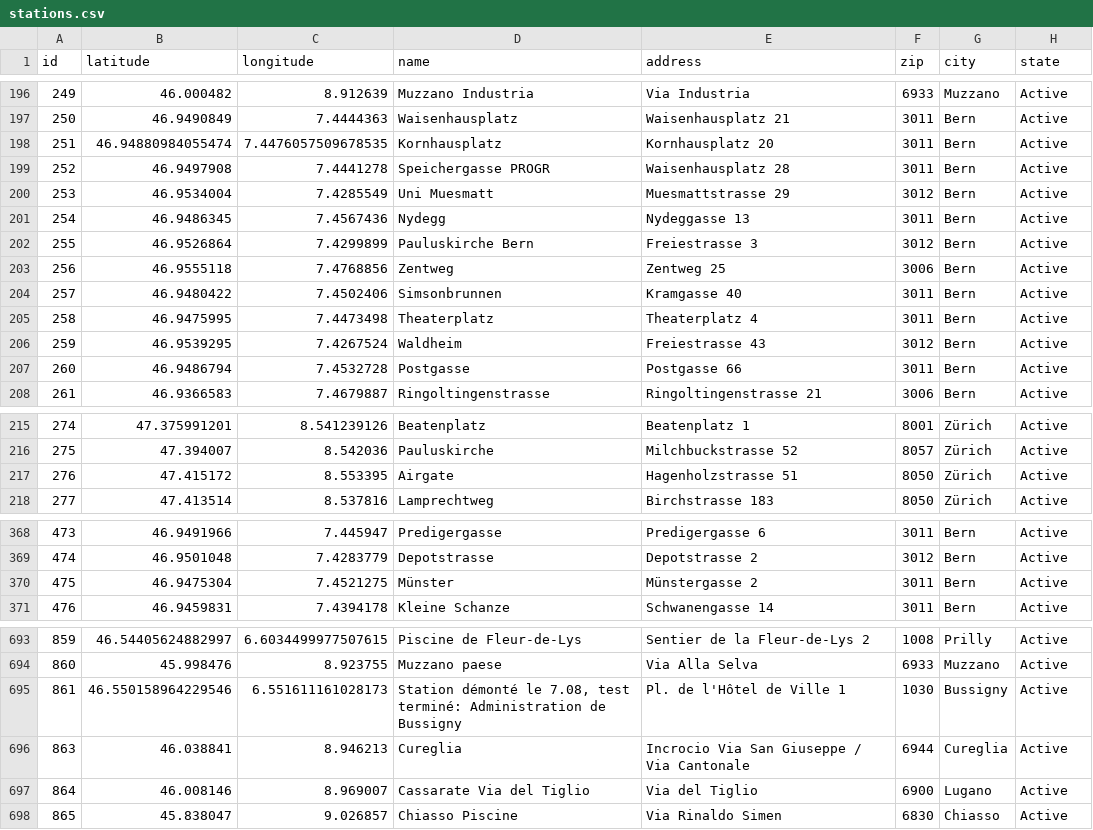
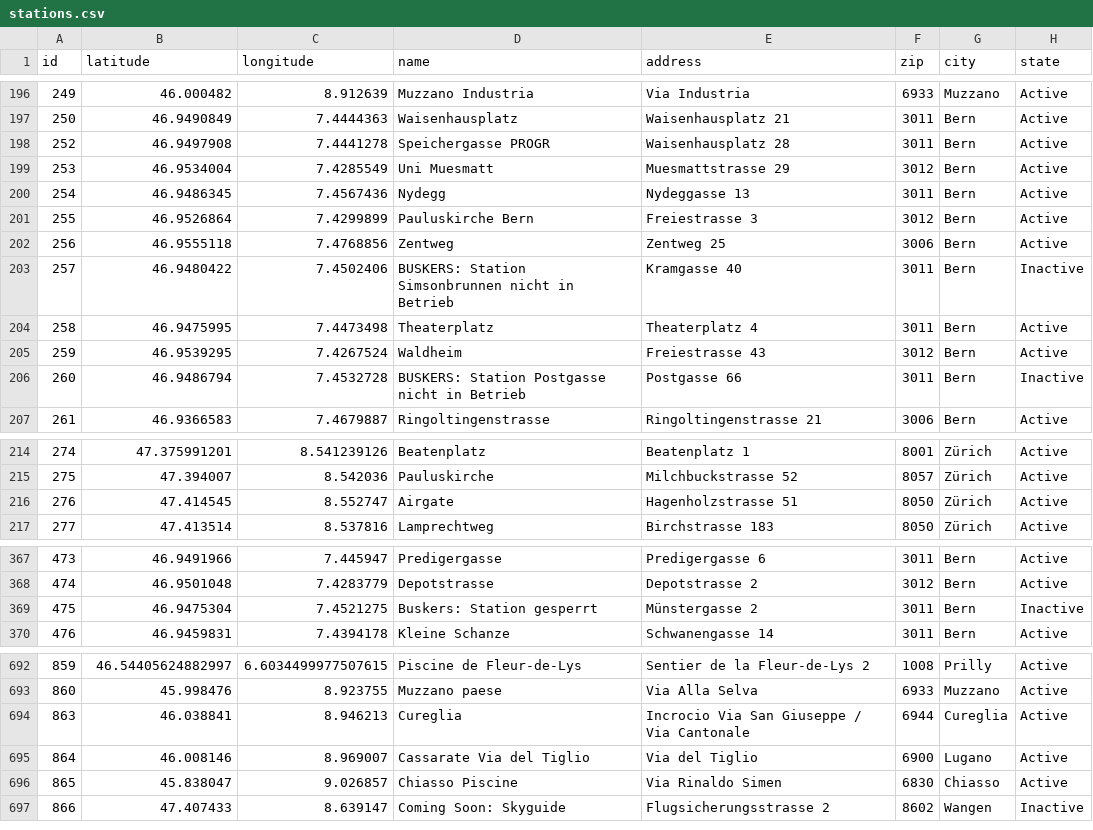
Before and after one commit to misialq/publibike-stations, a CSV file: stations/stations.csv, drawn as a sheet; only a part is shown, gaps mark what is left out; the diff covers the shown part only.

Commit message:
GHA: Update the list of PubliBike stations

```diff
--- a/stations/stations.csv
+++ b/stations/stations.csv
@@ -197,3 +197,2 @@ id,latitude,longitude,name,address,zip,city,state
 250,46.9490849,7.4444363,Waisenhausplatz,Waisenhausplatz 21,3011,Bern,Active
-251,46.94880984055474,7.4476057509678535,Kornhausplatz,Kornhausplatz 20,3011,Bern,Active
 252,46.9497908,7.4441278,Speichergasse PROGR,Waisenhausplatz 28,3011,Bern,Active
@@ -203,6 +202,6 @@ id,latitude,longitude,name,address,zip,city,state
 256,46.9555118,7.4768856,Zentweg,Zentweg 25,3006,Bern,Active
-257,46.9480422,7.4502406,Simsonbrunnen,Kramgasse 40,3011,Bern,Active
+257,46.9480422,7.4502406,BUSKERS: Station Simsonbrunnen nicht in Betrieb,Kramgasse 40,3011,Bern,Inactive
 258,46.9475995,7.4473498,Theaterplatz,Theaterplatz 4,3011,Bern,Active
 259,46.9539295,7.4267524,Waldheim,Freiestrasse 43,3012,Bern,Active
-260,46.9486794,7.4532728,Postgasse,Postgasse 66,3011,Bern,Active
+260,46.9486794,7.4532728,BUSKERS: Station Postgasse nicht in Betrieb,Postgasse 66,3011,Bern,Inactive
 261,46.9366583,7.4679887,Ringoltingenstrasse,Ringoltingenstrasse 21,3006,Bern,Active
@@ -216,3 +215,3 @@ id,latitude,longitude,name,address,zip,city,state
 275,47.394007,8.542036,Pauluskirche,Milchbuckstrasse 52,8057,Zürich,Active
-276,47.415172,8.553395,Airgate,Hagenholzstrasse 51,8050,Zürich,Active
+276,47.414545,8.552747,Airgate,Hagenholzstrasse 51,8050,Zürich,Active
 277,47.413514,8.537816,Lamprechtweg,Birchstrasse 183,8050,Zürich,Active
@@ -369,3 +368,3 @@ id,latitude,longitude,name,address,zip,city,state
 474,46.9501048,7.4283779,Depotstrasse,Depotstrasse 2,3012,Bern,Active
-475,46.9475304,7.4521275,Münster,Münstergasse 2,3011,Bern,Active
+475,46.9475304,7.4521275,Buskers: Station gesperrt,Münstergasse 2,3011,Bern,Inactive
 476,46.9459831,7.4394178,Kleine Schanze,Schwanengasse 14,3011,Bern,Active
@@ -694,3 +693,2 @@ id,latitude,longitude,name,address,zip,city,state
 860,45.998476,8.923755,Muzzano paese,Via Alla Selva,6933,Muzzano,Active
-861,46.550158964229546,6.551611161028173,"Station démonté le 7.08, test terminé: Administration de Bussigny",Pl. de l'Hôtel de Ville 1,1030,Bussigny,Active
 863,46.038841,8.946213,Cureglia,Incrocio Via San Giuseppe / Via Cantonale,6944,Cureglia,Active
@@ -698 +696,2 @@ id,latitude,longitude,name,address,zip,city,state
 865,45.838047,9.026857,Chiasso Piscine,Via Rinaldo Simen,6830,Chiasso,Active
+866,47.407433,8.639147,Coming Soon: Skyguide,Flugsicherungsstrasse 2,8602,Wangen,Inactive
```
Also changed, not shown: 11 edited cells elsewhere in this file.
